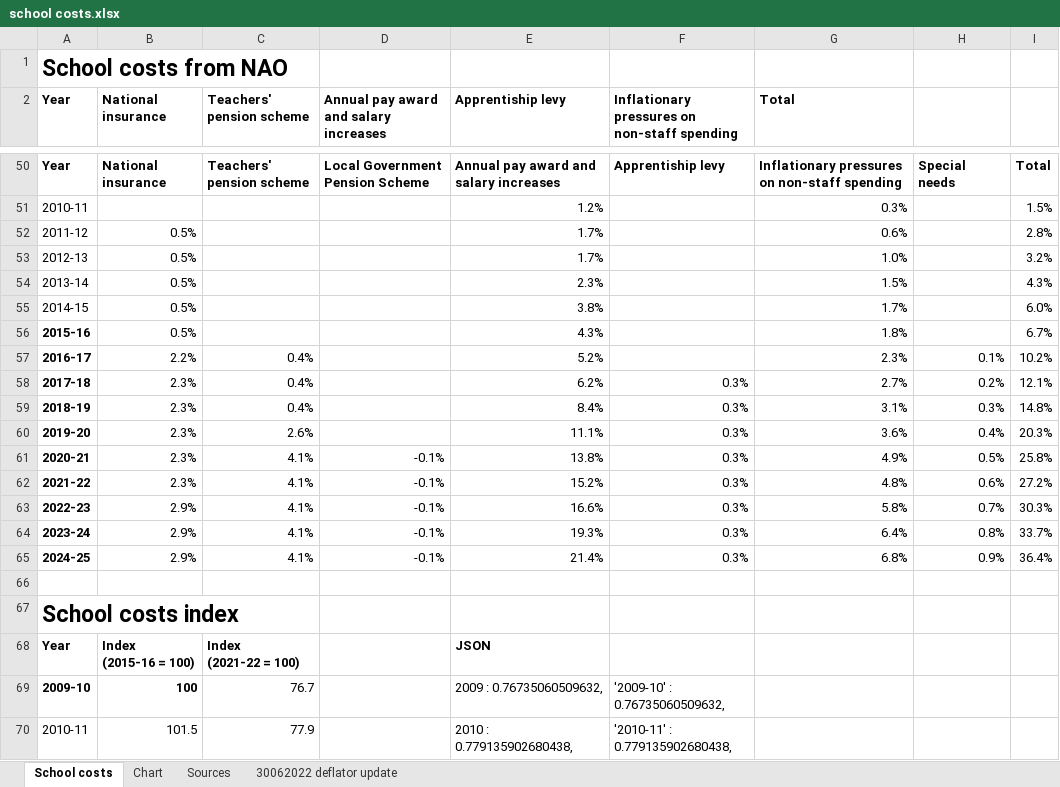
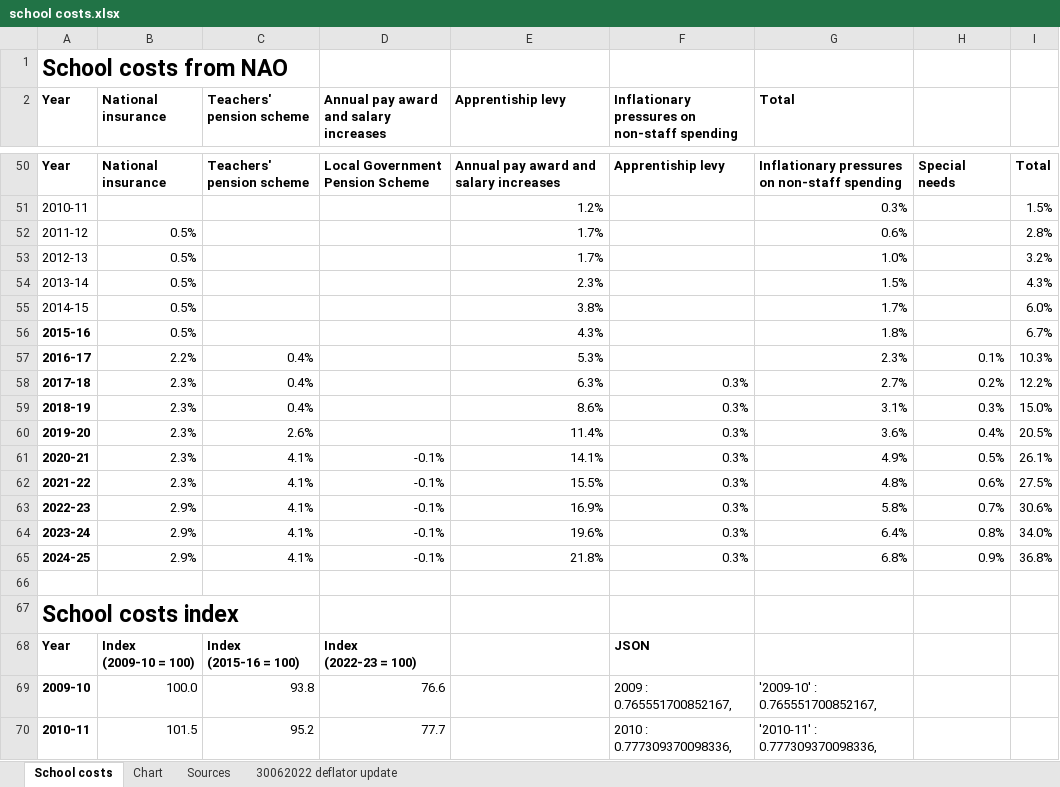
Before and after one commit to National-Education-Union/school-cuts, an Excel workbook: data/school_costs/school costs.xlsx, sheet School costs, drawn as a sheet; only a part is shown, gaps mark what is left out; values as stored, in another font and other column widths than the file's, no borders; removed rows and columns are numbered as before the commit, all else as after; ↵ is a line break in a cell; the diff covers the shown part only; the diff names each change by its address in the sheet, - before the commit and + after, or states it on an @@ line.

```diff
--- a/data/school_costs/school costs.xlsx (sheet School costs)
+++ b/data/school_costs/school costs.xlsx (sheet School costs)
-E57 (Apprentiship levy): 5.2%
+E57 (Apprentiship levy): 5.3%
-I57: 10.2%
+I57: 10.3%
-E58 (Apprentiship levy): 6.2%
+E58 (Apprentiship levy): 6.3%
-I58: 12.1%
+I58: 12.2%
-E59 (Apprentiship levy): 8.4%
+E59 (Apprentiship levy): 8.6%
-I59: 14.8%
+I59: 15.0%
-E60 (Apprentiship levy): 11.1%
+E60 (Apprentiship levy): 11.4%
-I60: 20.3%
+I60: 20.5%
-E61 (Apprentiship levy): 13.8%
+E61 (Apprentiship levy): 14.1%
-I61: 25.8%
+I61: 26.1%
-E62 (Apprentiship levy): 15.2%
+E62 (Apprentiship levy): 15.5%
-I62: 27.2%
+I62: 27.5%
-E63 (Apprentiship levy): 16.6%
+E63 (Apprentiship levy): 16.9%
-I63: 30.3%
+I63: 30.6%
-E64 (Apprentiship levy): 19.3%
+E64 (Apprentiship levy): 19.6%
-I64: 33.7%
+I64: 34.0%
-E65 (Apprentiship levy): 21.4%
+E65 (Apprentiship levy): 21.8%
-I65: 36.4%
+I65: 36.8%
-B68 (National insurance): Index ↵ (2015-16 = 100)
+B68 (National insurance): Index ↵ (2009-10 = 100)
-C68 (Teachers' pension scheme): Index ↵ (2021-22 = 100)
+C68 (Teachers' pension scheme): Index ↵ (2015-16 = 100)
-D68: (empty)
+D68: Index ↵ (2022-23 = 100)
-E68 (Apprentiship levy): JSON
+E68 (Apprentiship levy): (empty)
-F68: (empty)
+F68: JSON
-row 69: 2009-10 | 100 | 76.7 |  | 2009 : 0.76735060509632, | '2009-10' : 0.76735060509632,
+row 69: 2009-10 | 100.0 | 93.8 | 76.6 |  | 2009 : 0.765551700852167, | '2009-10' : 0.765551700852167,
-A70 bold: off
+A70 bold: on
-C70 (Teachers' pension scheme): 77.9
+C70 (Teachers' pension scheme): 95.2
-D70: (empty)
+D70: 77.7
-E70 (Apprentiship levy): 2010 : 0.779135902680438,
+E70 (Apprentiship levy): (empty)
-F70: '2010-11' : 0.779135902680438,
+F70: 2010 : 0.777309370098336,
-G70 (Total): (empty)
+G70 (Total): '2010-11' : 0.777309370098336,
```
Also changed, not shown: 9 added rows, 9 removed rows, 49 edited cells and cell formats elsewhere in this sheet, charts or pictures, data/school_costs/school support staff pay.xlsx, output/Constituency.xlsx, 19 other files.
